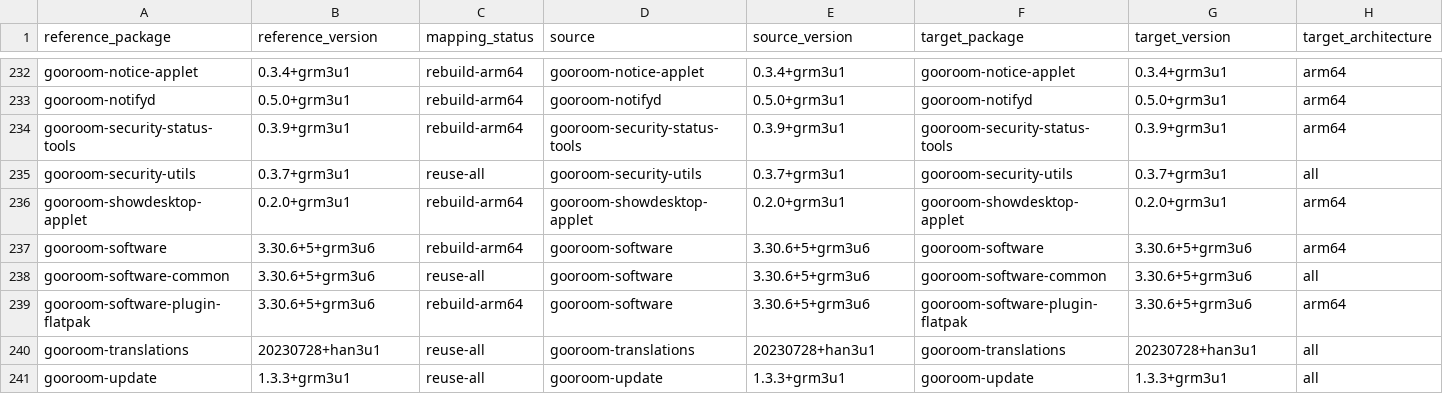
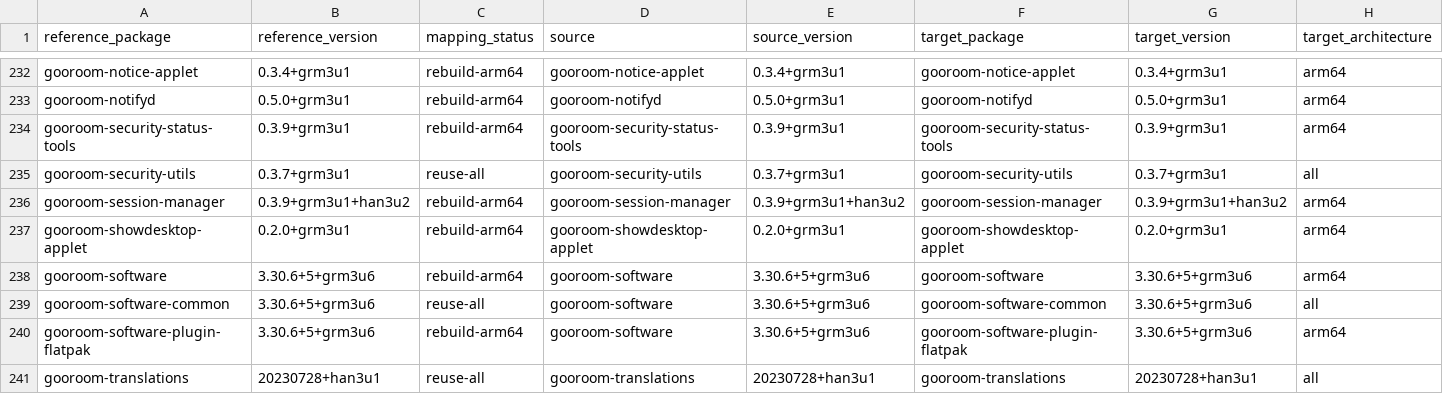
Before and after one commit to bicheondev/hancom-gooroom-archive, a TSV file: arm64/locks/final-package-repository-v2/selected-routes.tsv, drawn as a sheet; only a part is shown, gaps mark what is left out; the shorter side is filled out with more unchanged rows; rows hold the shown columns only; the diff names each change by its address in the sheet, - before the commit and + after, or states it on an @@ line.

```diff
--- a/arm64/locks/final-package-repository-v2/selected-routes.tsv
+++ b/arm64/locks/final-package-repository-v2/selected-routes.tsv
+row 236: gooroom-session-manager | 0.3.9+grm3u1+han3u2 | rebuild-arm64 | gooroom-session-manager | 0.3.9+grm3u1+han3u2 | gooroom-session-manager | 0.3.9+grm3u1+han3u2 | arm64
```
Also changed, not shown: 5 other files.
